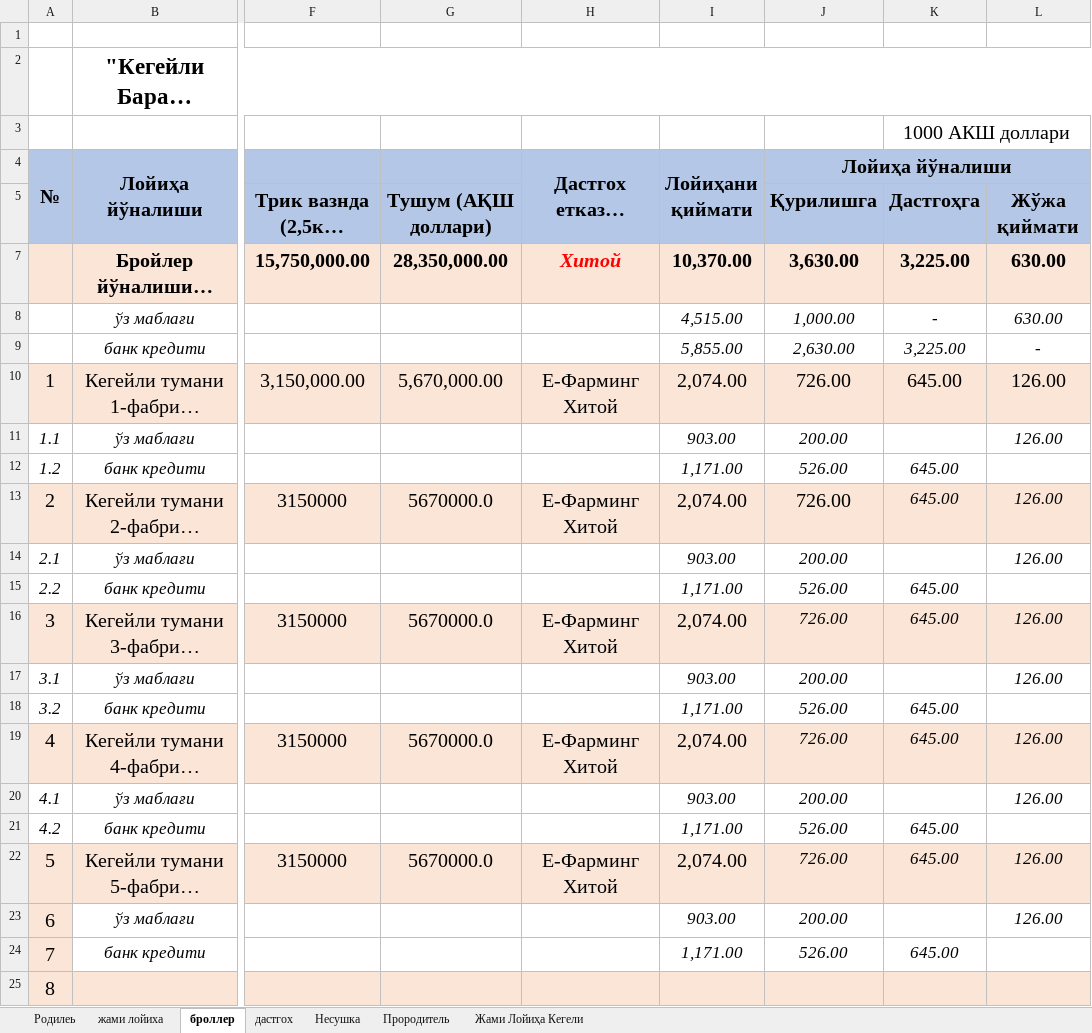
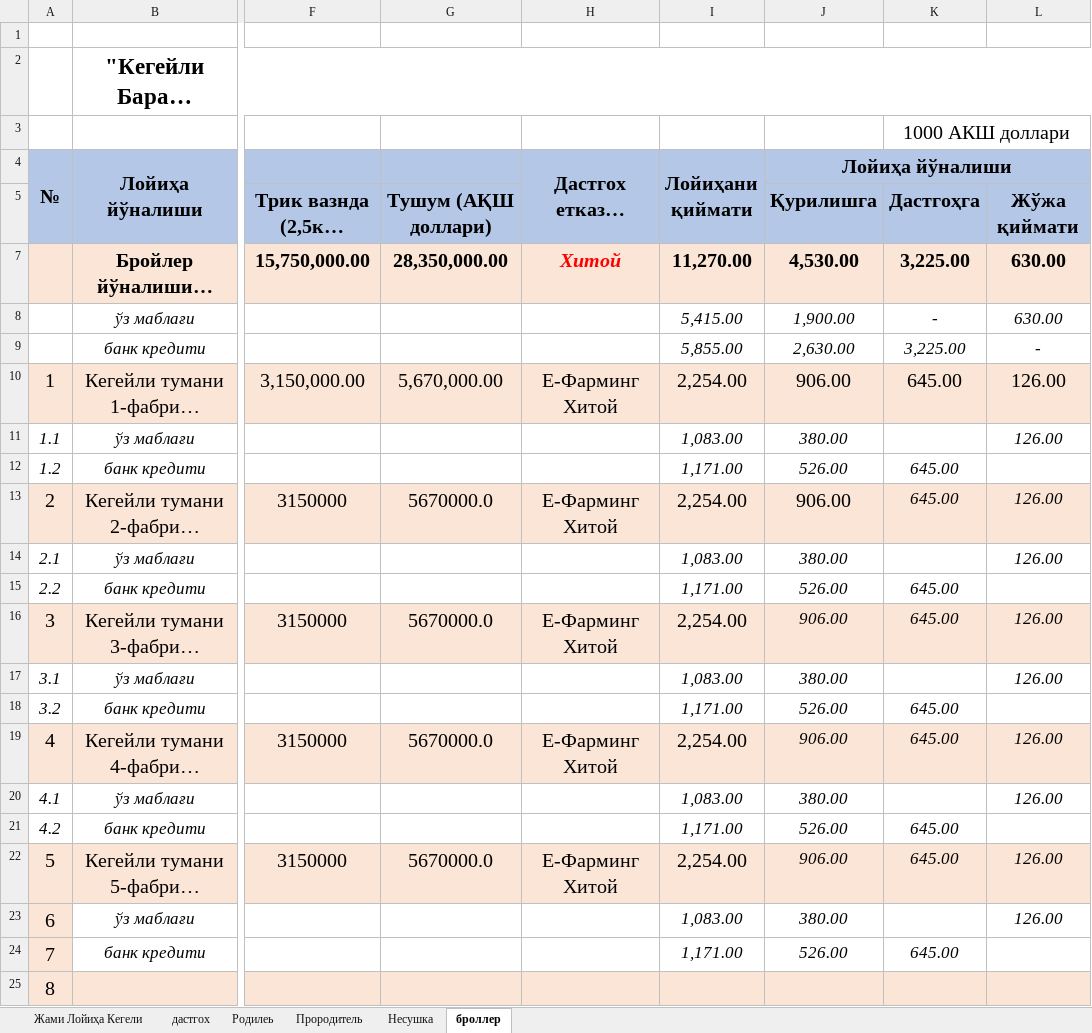
Before and after one commit to boburov/ChikenPart2, an Excel workbook: data/Кегейли.xlsx, sheet броллер, drawn as a sheet; only a part is shown, gaps mark what is left out; long unchanged cells end in …; values as stored, in another font and other column widths than the file's, no borders; the diff names each change by its address in the sheet, - before the commit and + after, or states it on an @@ line.

Commit message:
feat: Implement client-requested adjustments and recalculations in financial sheets
- Added support for client adjustments in the extract script, allowing money to be moved between cells with recalculated totals.
- Enhanced the Sheet class to store notes related to adjustments and corrections.
- Updated the JSON data for the 'kegeyli' project with new financial values and formulas.
- Introduced a new feed reserve section in the TotalSlide component, displaying additional bank credit information.
- Adjusted various financial values across multiple sections to reflect updated calculations and corrections.

```diff
--- a/data/Кегейли.xlsx (sheet броллер)
+++ b/data/Кегейли.xlsx (sheet броллер)
@@ sheet tab hidden: жами лойиха @@
@@ sheet tab order changed: Жами Лойиҳа Кегели | дастгох | Родилеь | Прородитель | Несушка | броллер @@
-I7 (Лойиҳани қиймати): 10,370.00
+I7 (Лойиҳани қиймати): 11,270.00
-J7 (Лойиҳа йўналиши): 3,630.00
+J7 (Лойиҳа йўналиши): 4,530.00
-I8 (Лойиҳани қиймати): 4,515.00
+I8 (Лойиҳани қиймати): 5,415.00
-J8 (Лойиҳа йўналиши): 1,000.00
+J8 (Лойиҳа йўналиши): 1,900.00
-I10 (Лойиҳани қиймати): 2,074.00
+I10 (Лойиҳани қиймати): 2,254.00
-J10 (Лойиҳа йўналиши): 726.00
+J10 (Лойиҳа йўналиши): 906.00
-I11 (Лойиҳани қиймати): 903.00
+I11 (Лойиҳани қиймати): 1,083.00
-J11 (Лойиҳа йўналиши): 200.00
+J11 (Лойиҳа йўналиши): 380.00
-I13 (Лойиҳани қиймати): 2,074.00
+I13 (Лойиҳани қиймати): 2,254.00
-J13 (Лойиҳа йўналиши): 726.00
+J13 (Лойиҳа йўналиши): 906.00
-I14 (Лойиҳани қиймати): 903.00
+I14 (Лойиҳани қиймати): 1,083.00
-J14 (Лойиҳа йўналиши): 200.00
+J14 (Лойиҳа йўналиши): 380.00
-I16 (Лойиҳани қиймати): 2,074.00
+I16 (Лойиҳани қиймати): 2,254.00
-J16 (Лойиҳа йўналиши): 726.00
+J16 (Лойиҳа йўналиши): 906.00
-I17 (Лойиҳани қиймати): 903.00
+I17 (Лойиҳани қиймати): 1,083.00
-J17 (Лойиҳа йўналиши): 200.00
+J17 (Лойиҳа йўналиши): 380.00
-I19 (Лойиҳани қиймати): 2,074.00
+I19 (Лойиҳани қиймати): 2,254.00
-J19 (Лойиҳа йўналиши): 726.00
+J19 (Лойиҳа йўналиши): 906.00
-I20 (Лойиҳани қиймати): 903.00
+I20 (Лойиҳани қиймати): 1,083.00
-J20 (Лойиҳа йўналиши): 200.00
+J20 (Лойиҳа йўналиши): 380.00
-I22 (Лойиҳани қиймати): 2,074.00
+I22 (Лойиҳани қиймати): 2,254.00
-J22 (Лойиҳа йўналиши): 726.00
+J22 (Лойиҳа йўналиши): 906.00
-I23 (Лойиҳани қиймати): 903.00
+I23 (Лойиҳани қиймати): 1,083.00
-J23 (Лойиҳа йўналиши): 200.00
+J23 (Лойиҳа йўналиши): 380.00
```
Also changed, not shown: sheet Жами Лойиҳа Кегели, sheet Прородитель, sheet дастгох, sheet Родилеь, sheet Несушка, formulas that keep their value, 8 other files.
